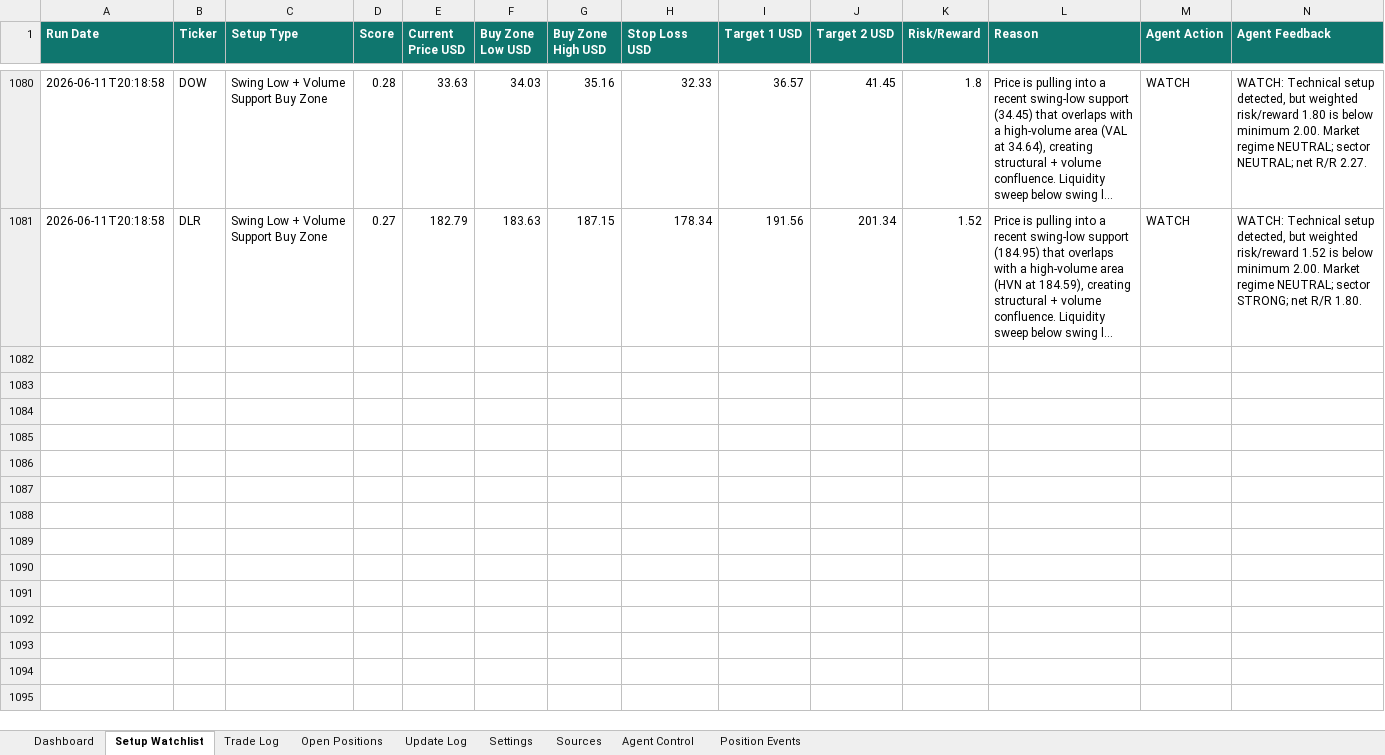
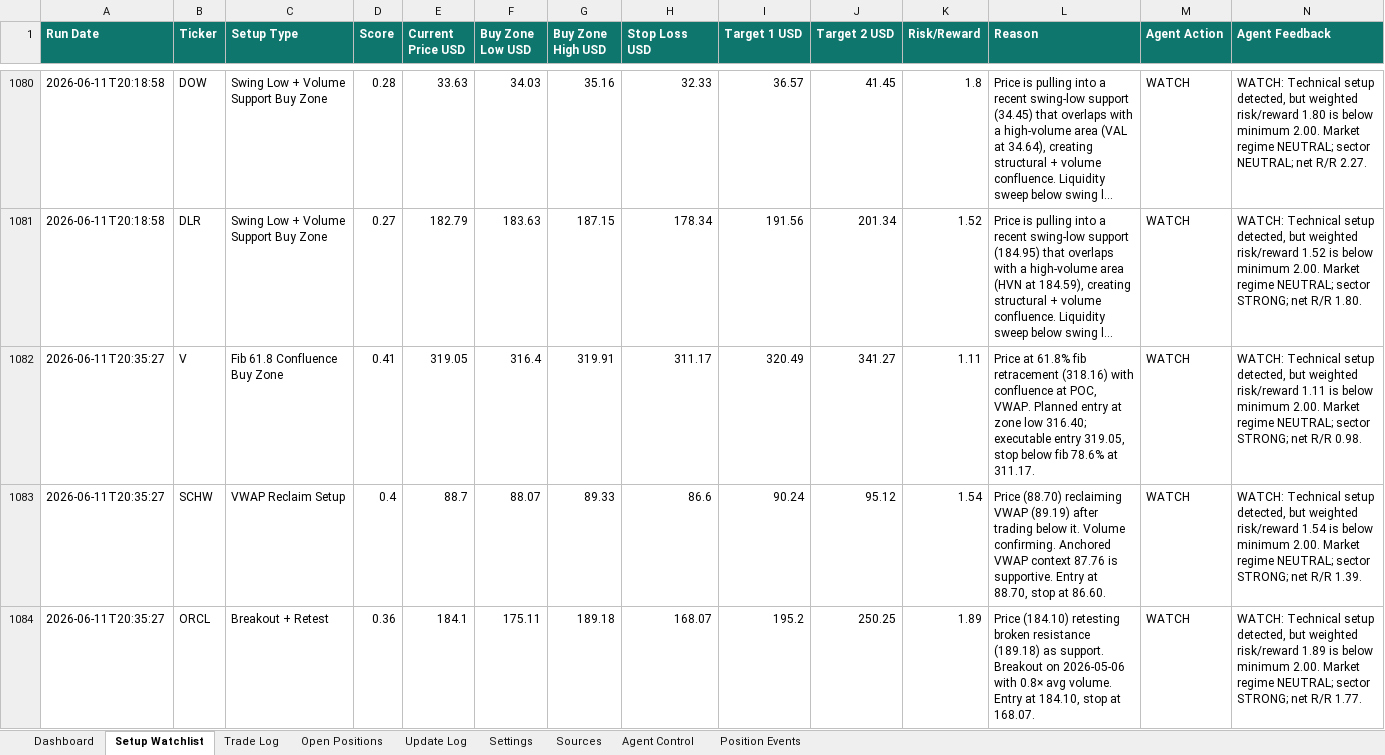
Before and after one commit to AviramDahan/market-lens-scanner, an Excel workbook: agent_tracker/market_lens_agent_portfolio_budget_100k.xlsx, sheet Setup Watchlist, drawn as a sheet; only a part is shown, gaps mark what is left out; long unchanged cells end in …; values as stored, in another font and other column widths than the file's, no borders; table styles not drawn; rows hold the shown columns only; the diff covers the shown part only; the diff names each change by its address in the sheet, - before the commit and + after, or states it on an @@ line.

Commit message:
Update Market Lens paper agent results

```diff
--- a/agent_tracker/market_lens_agent_portfolio_budget_100k.xlsx (sheet Setup Watchlist)
+++ b/agent_tracker/market_lens_agent_portfolio_budget_100k.xlsx (sheet Setup Watchlist)
+row 1082: 2026-06-11T20:35:27 | V | Fib 61.8 Confluence Buy Zone | 0.41 | 319.05 | 316.4 | 319.91 | 311.17 | 320.49 | 341.27 | 1.11 | Price at 61.8% fib retracement (318.16) with confluence at POC, VWAP. Planned entry at zone low 316.40; executable entry 319.05, stop below fib 78.6% at 311.17. | WATCH | WATCH: Technical setup detected, but weighted risk/reward 1.11 is below minimum 2.00. Market regime NEUTRAL; sector STRONG; net R/R 0.98.
+row 1083: 2026-06-11T20:35:27 | SCHW | VWAP Reclaim Setup | 0.4 | 88.7 | 88.07 | 89.33 | 86.6 | 90.24 | 95.12 | 1.54 | Price (88.70) reclaiming VWAP (89.19) after trading below it. Volume confirming. Anchored VWAP context 87.76 is supportive. Entry at 88.70, stop at 86.60. | WATCH | WATCH: Technical setup detected, but weighted risk/reward 1.54 is below minimum 2.00. Market regime NEUTRAL; sector STRONG; net R/R 1.39.
+row 1084: 2026-06-11T20:35:27 | ORCL | Breakout + Retest | 0.36 | 184.1 | 175.11 | 189.18 | 168.07 | 195.2 | 250.25 | 1.89 | Price (184.10) retesting broken resistance (189.18) as support. Breakout on 2026-05-06 with 0.8× avg volume. Entry at 184.10, stop at 168.07. | WATCH | WATCH: Technical setup detected, but weighted risk/reward 1.89 is below minimum 2.00. Market regime NEUTRAL; sector STRONG; net R/R 1.77.
```
Also changed, not shown: 7 added rows elsewhere in this sheet, sheet Update Log, 13 other files.
